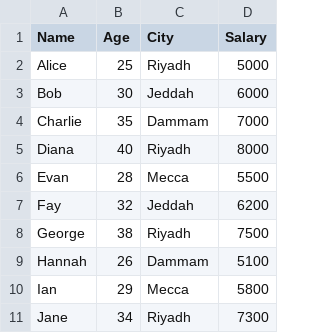
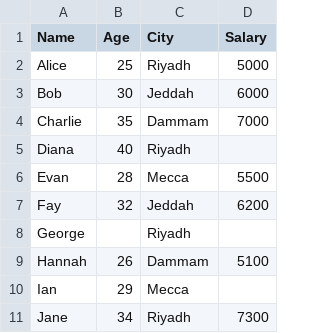
Before and after one commit to Hebah-Soleman/SDAIA-AI-Program, a CSV file: Pyhton Programming foundation for AI /Exercises/Day4/employees.csv, drawn as a sheet.

```diff
--- a/Pyhton Programming foundation for AI /Exercises/Day4/employees.csv
+++ b/Pyhton Programming foundation for AI /Exercises/Day4/employees.csv
@@ -4,8 +4,8 @@ Bob,30,Jeddah,6000
 Charlie,35,Dammam,7000
-Diana,40,Riyadh,8000
+Diana,40,Riyadh,
 Evan,28,Mecca,5500
 Fay,32,Jeddah,6200
-George,38,Riyadh,7500
+George,,Riyadh,
 Hannah,26,Dammam,5100
-Ian,29,Mecca,5800
+Ian,29,Mecca,
 Jane,34,Riyadh,7300
```
Also changed, not shown: 1 other file.
